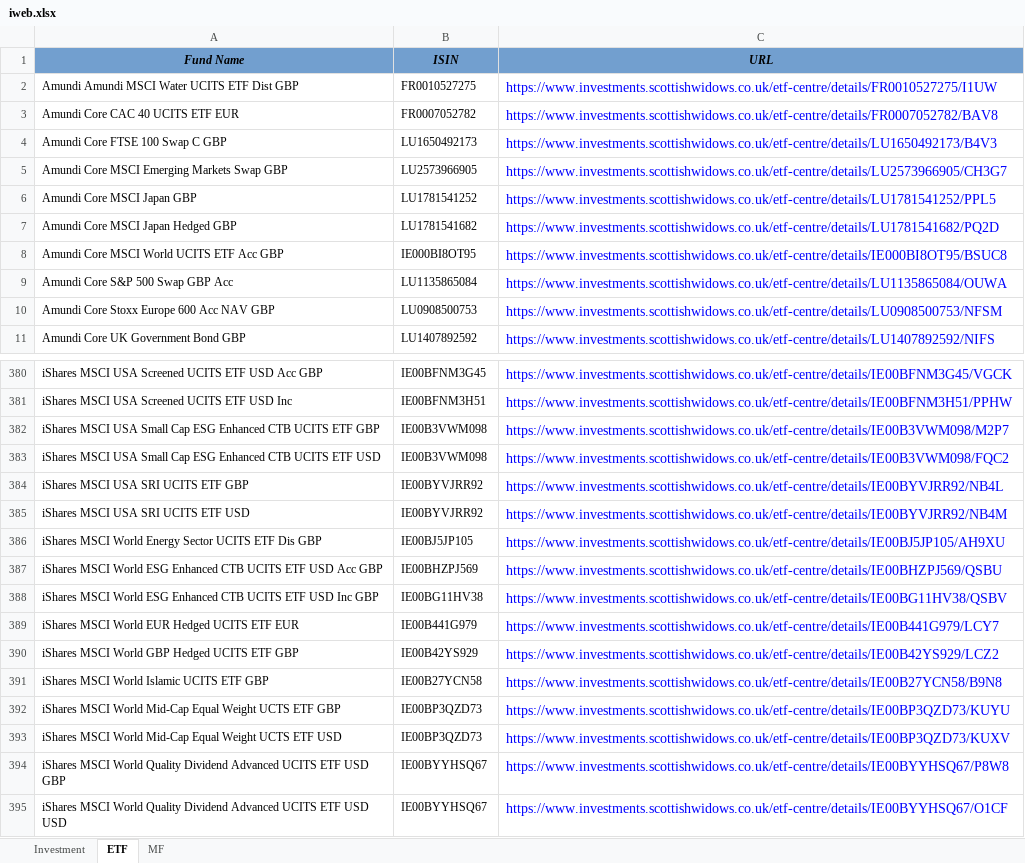
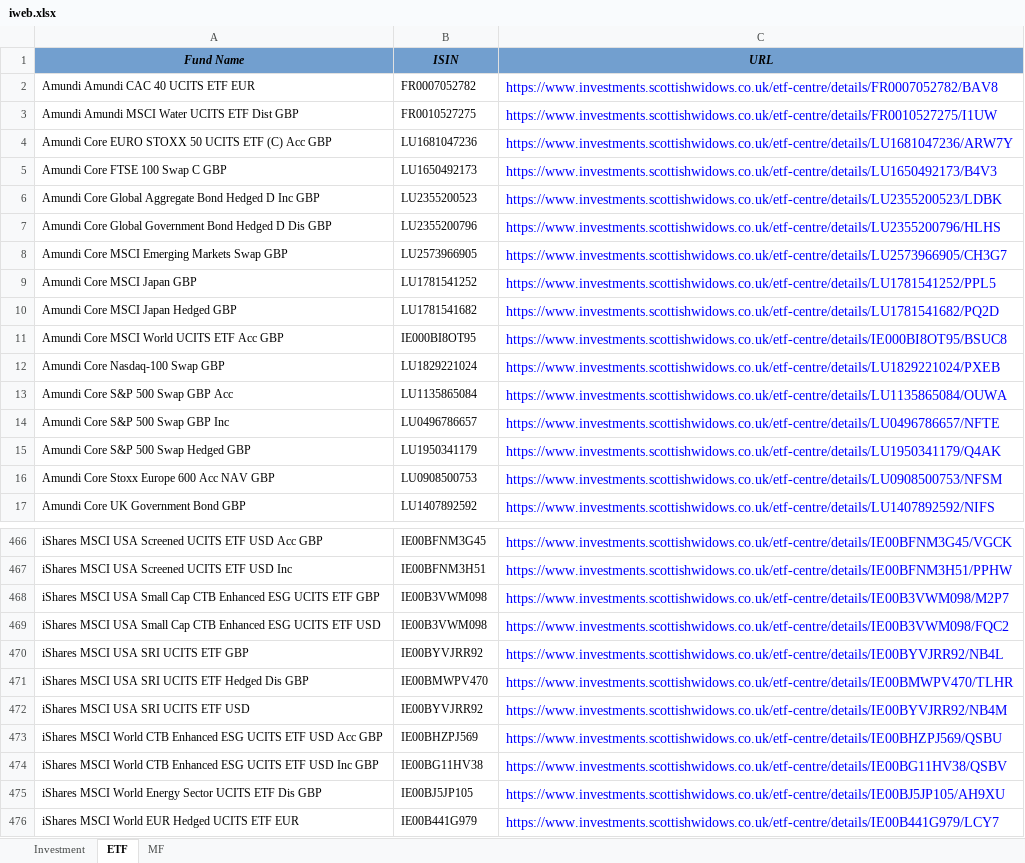
Before and after one commit to amineautomation2/concurrent-11, an Excel workbook: spreadsheet/iweb.xlsx, sheet ETF, drawn as a sheet; only a part is shown, gaps mark what is left out; the shorter side is filled out with more unchanged rows; values as stored, in another font and other column widths than the file's, no borders; removed rows and columns are numbered as before the commit, all else as after; the diff covers the shown part only; the diff names each change by its address in the sheet, - before the commit and + after, or states it on an @@ line.

```diff
--- a/spreadsheet/iweb.xlsx (sheet ETF)
+++ b/spreadsheet/iweb.xlsx (sheet ETF)
+row 2: Amundi Amundi CAC 40 UCITS ETF EUR | FR0007052782 | https://www.investments.scottishwidows.co.uk/etf-centre/details/FR0007052782/BAV8
-row 3: Amundi Core CAC 40 UCITS ETF EUR | FR0007052782 | https://www.investments.scottishwidows.co.uk/etf-centre/details/FR0007052782/BAV8
+row 4: Amundi Core EURO STOXX 50 UCITS ETF (C) Acc GBP | LU1681047236 | https://www.investments.scottishwidows.co.uk/etf-centre/details/LU1681047236/ARW7Y
+row 6: Amundi Core Global Aggregate Bond Hedged D Inc GBP | LU2355200523 | https://www.investments.scottishwidows.co.uk/etf-centre/details/LU2355200523/LDBK
+row 7: Amundi Core Global Government Bond Hedged D Dis GBP | LU2355200796 | https://www.investments.scottishwidows.co.uk/etf-centre/details/LU2355200796/HLHS
+row 12: Amundi Core Nasdaq-100 Swap GBP | LU1829221024 | https://www.investments.scottishwidows.co.uk/etf-centre/details/LU1829221024/PXEB
+row 14: Amundi Core S&P 500 Swap GBP Inc | LU0496786657 | https://www.investments.scottishwidows.co.uk/etf-centre/details/LU0496786657/NFTE
+row 15: Amundi Core S&P 500 Swap Hedged GBP | LU1950341179 | https://www.investments.scottishwidows.co.uk/etf-centre/details/LU1950341179/Q4AK
-A468 (Fund Name): …Small Cap ESG Enhanced CTB UCITS ETF…
+A468 (Fund Name): …Small Cap CTB Enhanced ESG UCITS ETF…
-A469 (Fund Name): …Small Cap ESG Enhanced CTB UCITS ETF…
+A469 (Fund Name): …Small Cap CTB Enhanced ESG UCITS ETF…
+row 471: iShares MSCI USA SRI UCITS ETF Hedged Dis GBP | IE00BMWPV470 | https://www.investments.scottishwidows.co.uk/etf-centre/details/IE00BMWPV470/TLHR
+row 473: iShares MSCI World CTB Enhanced ESG UCITS ETF USD Acc GBP | IE00BHZPJ569 | https://www.investments.scottishwidows.co.uk/etf-centre/details/IE00BHZPJ569/QSBU
+row 474: iShares MSCI World CTB Enhanced ESG UCITS ETF USD Inc GBP | IE00BG11HV38 | https://www.investments.scottishwidows.co.uk/etf-centre/details/IE00BG11HV38/QSBV
-row 387: iShares MSCI World ESG Enhanced CTB UCITS ETF USD Acc GBP | IE00BHZPJ569 | https://www.investments.scottishwidows.co.uk/etf-centre/details/IE00BHZPJ569/QSBU
-row 388: iShares MSCI World ESG Enhanced CTB UCITS ETF USD Inc GBP | IE00BG11HV38 | https://www.investments.scottishwidows.co.uk/etf-centre/details/IE00BG11HV38/QSBV
```
Also changed, not shown: 132 added rows, 1 removed row and 5 edited cells elsewhere in this sheet, sheet MF, sheet Investment.
